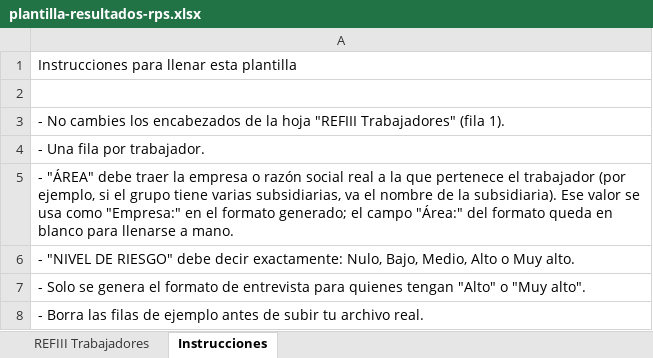
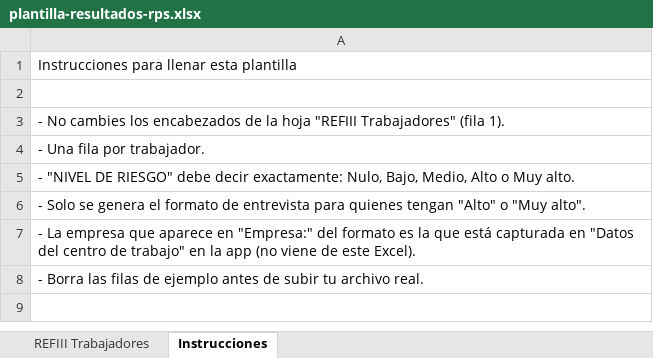
Before and after one commit to luiseolivera/fup-nom035, an Excel workbook: public/plantillas/plantilla-resultados-rps.xlsx, sheet Instrucciones, drawn as a sheet; values as stored, in another font and other column widths than the file's, no borders; removed rows and columns are numbered as before the commit, all else as after; the diff names each change by its address in the sheet, - before the commit and + after, or states it on an @@ line.

```diff
--- a/public/plantillas/plantilla-resultados-rps.xlsx (sheet Instrucciones)
+++ b/public/plantillas/plantilla-resultados-rps.xlsx (sheet Instrucciones)
-row 5: - "ÁREA" debe traer la empresa o razón social real a la que pertenece el trabajador (por ejemplo, si el grupo tiene varias subsidiarias, va el nombre de la subsidiaria). Ese valor se usa como "Empresa:" en el formato generado; el campo "Área:" del formato queda en blanco para llenarse a mano.
+row 7: - La empresa que aparece en "Empresa:" del formato es la que está capturada en "Datos del centro de trabajo" en la app (no viene de este Excel).
```
Also changed, not shown: sheet REFIII Trabajadores, public/plantillas/plantilla-resultados-ats.xlsx, 5 other files.
